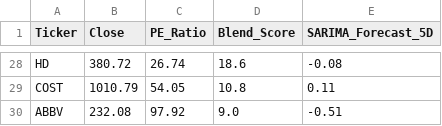
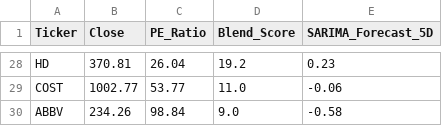
Before and after one commit to Chakarav/AI-Stock-Ranker, a CSV file: US_Market_Data.csv, drawn as a sheet; only a part is shown, gaps mark what is left out; the diff covers the shown part only; the diff names each change by its address in the sheet, - before the commit and + after, or states it on an @@ line.

```diff
--- a/US_Market_Data.csv
+++ b/US_Market_Data.csv
-B28 (Close): 380.72
+B28 (Close): 370.81
-C28 (PE_Ratio): 26.74
+C28 (PE_Ratio): 26.04
-D28 (Blend_Score): 18.6
+D28 (Blend_Score): 19.2
-E28 (SARIMA_Forecast_5D): -0.08
+E28 (SARIMA_Forecast_5D): 0.23
-B29 (Close): 1010.79
+B29 (Close): 1002.77
-C29 (PE_Ratio): 54.05
+C29 (PE_Ratio): 53.77
-D29 (Blend_Score): 10.8
+D29 (Blend_Score): 11.0
-E29 (SARIMA_Forecast_5D): 0.11
+E29 (SARIMA_Forecast_5D): -0.06
-B30 (Close): 232.08
+B30 (Close): 234.26
-C30 (PE_Ratio): 97.92
+C30 (PE_Ratio): 98.84
-E30 (SARIMA_Forecast_5D): -0.51
+E30 (SARIMA_Forecast_5D): -0.58
```
Also changed, not shown: 3 added rows, 3 removed rows and 88 edited cells elsewhere in this file, IN_Market_Data.csv, UK_Market_Data.csv.
